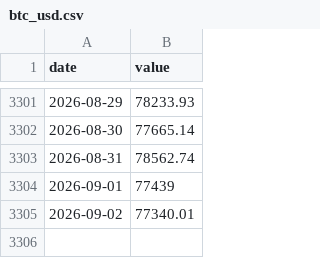
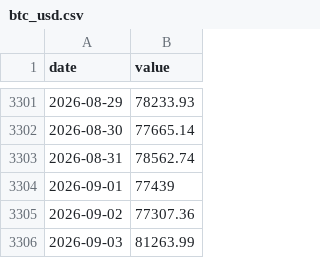
Before and after one commit to lukejl246/The-Line, a CSV file: data/history/btc_usd.csv, drawn as a sheet; only a part is shown, gaps mark what is left out.

```diff
--- a/data/history/btc_usd.csv
+++ b/data/history/btc_usd.csv
@@ -3304,2 +3304,3 @@ date,value
 2026-09-01,77439
-2026-09-02,77340.01
+2026-09-02,77307.36
+2026-09-03,81263.99
```
Also changed, not shown: data/history/btc_mcap.csv, data/history/eth_usd.csv, 2 other files.
